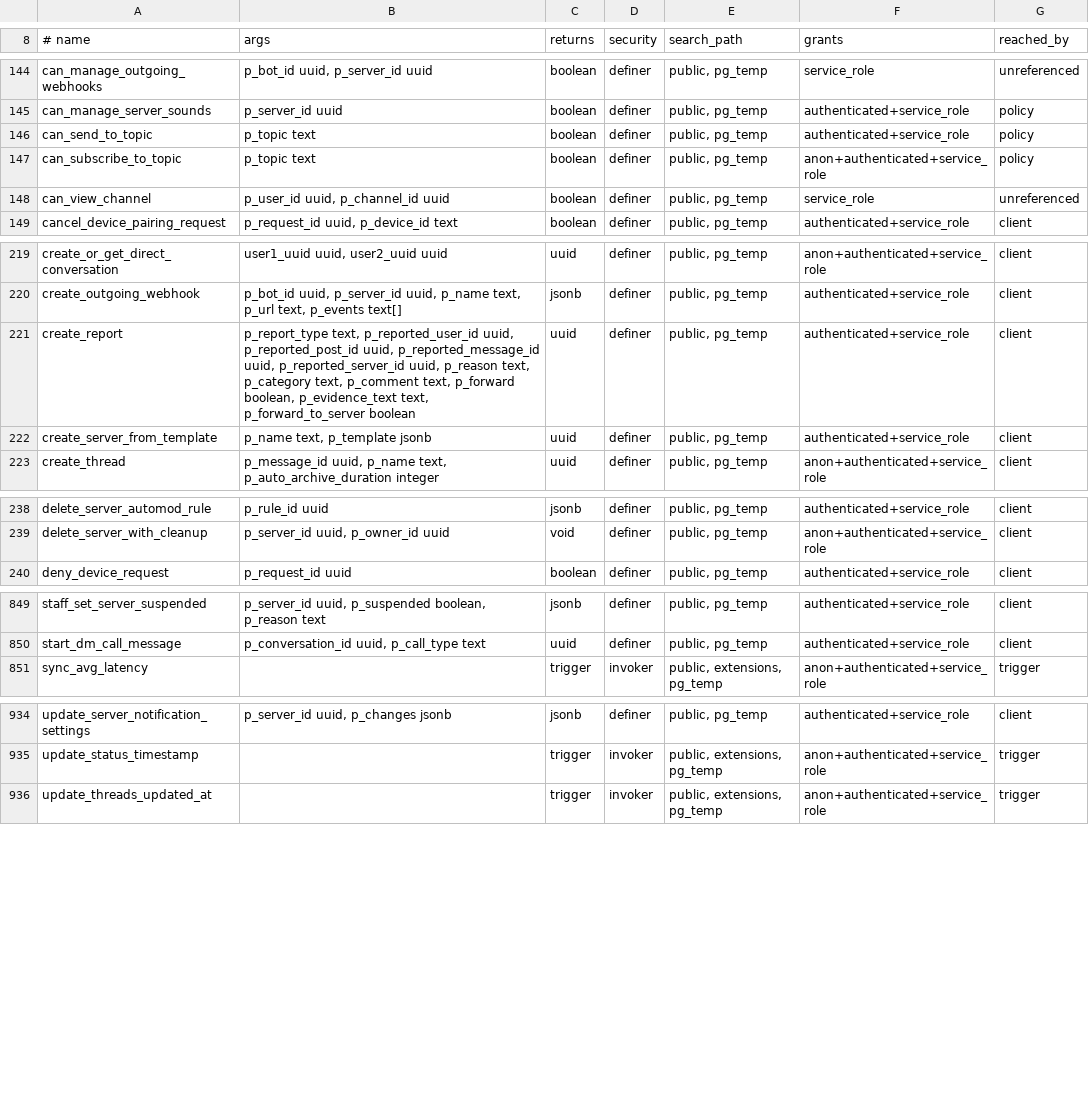
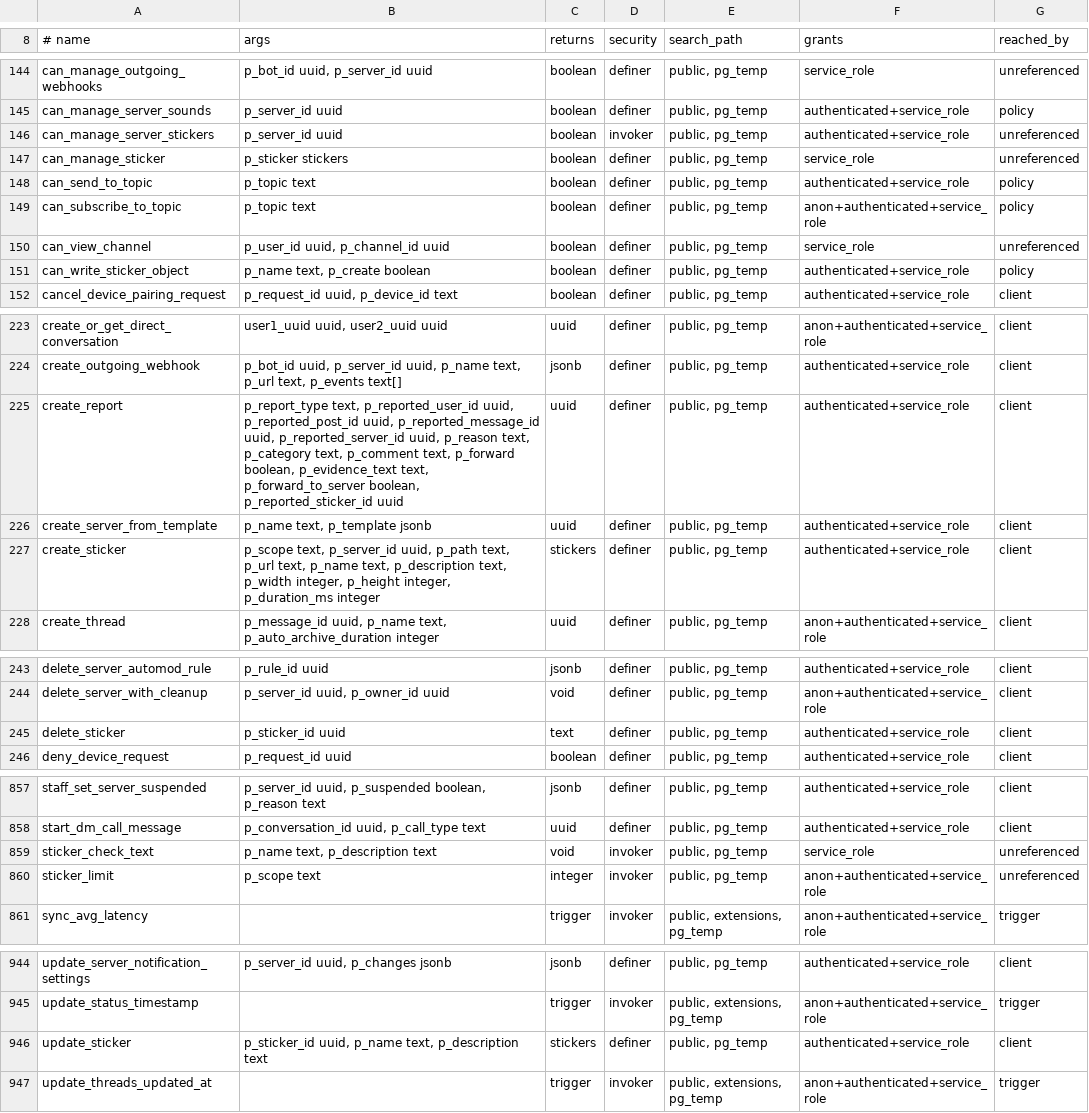
Before and after one commit to y4my4my4m/harmony, a TSV file: db_schema/SURFACE.tsv, drawn as a sheet; only a part is shown, gaps mark what is left out; the diff covers the shown part only.

```diff
--- a/db_schema/SURFACE.tsv
+++ b/db_schema/SURFACE.tsv
@@ -145,2 +145,4 @@ can_manage_outgoing_webhooks	p_bot_id uuid, p_server_id uuid	boolean	definer	pub
 can_manage_server_sounds	p_server_id uuid	boolean	definer	public, pg_temp	authenticated+service_role	policy
+can_manage_server_stickers	p_server_id uuid	boolean	invoker	public, pg_temp	authenticated+service_role	unreferenced
+can_manage_sticker	p_sticker stickers	boolean	definer	public, pg_temp	service_role	unreferenced
 can_send_to_topic	p_topic text	boolean	definer	public, pg_temp	authenticated+service_role	policy
@@ -148,2 +150,3 @@ can_subscribe_to_topic	p_topic text	boolean	definer	public, pg_temp	anon+authent
 can_view_channel	p_user_id uuid, p_channel_id uuid	boolean	definer	public, pg_temp	service_role	unreferenced
+can_write_sticker_object	p_name text, p_create boolean	boolean	definer	public, pg_temp	authenticated+service_role	policy
 cancel_device_pairing_request	p_request_id uuid, p_device_id text	boolean	definer	public, pg_temp	authenticated+service_role	client
@@ -220,4 +224,5 @@ create_or_get_direct_conversation	user1_uuid uuid, user2_uuid uuid	uuid	definer
 create_outgoing_webhook	p_bot_id uuid, p_server_id uuid, p_name text, p_url text, p_events text[]	jsonb	definer	public, pg_temp	authenticated+service_role	client
-create_report	p_report_type text, p_reported_user_id uuid, p_reported_post_id uuid, p_reported_message_id uuid, p_reported_server_id uuid, p_reason text, p_category text, p_comment text, p_forward boolean, p_evidence_text text, p_forward_to_server boolean	uuid	definer	public, pg_temp	authenticated+service_role	client
+create_report	p_report_type text, p_reported_user_id uuid, p_reported_post_id uuid, p_reported_message_id uuid, p_reported_server_id uuid, p_reason text, p_category text, p_comment text, p_forward boolean, p_evidence_text text, p_forward_to_server boolean, p_reported_sticker_id uuid	uuid	definer	public, pg_temp	authenticated+service_role	client
 create_server_from_template	p_name text, p_template jsonb	uuid	definer	public, pg_temp	authenticated+service_role	client
+create_sticker	p_scope text, p_server_id uuid, p_path text, p_url text, p_name text, p_description text, p_width integer, p_height integer, p_duration_ms integer	stickers	definer	public, pg_temp	authenticated+service_role	client
 create_thread	p_message_id uuid, p_name text, p_auto_archive_duration integer	uuid	definer	public, pg_temp	anon+authenticated+service_role	client
@@ -239,2 +244,3 @@ delete_server_automod_rule	p_rule_id uuid	jsonb	definer	public, pg_temp	authenti
 delete_server_with_cleanup	p_server_id uuid, p_owner_id uuid	void	definer	public, pg_temp	anon+authenticated+service_role	client
+delete_sticker	p_sticker_id uuid	text	definer	public, pg_temp	authenticated+service_role	client
 deny_device_request	p_request_id uuid	boolean	definer	public, pg_temp	authenticated+service_role	client
@@ -850,2 +858,4 @@ staff_set_server_suspended	p_server_id uuid, p_suspended boolean, p_reason text
 start_dm_call_message	p_conversation_id uuid, p_call_type text	uuid	definer	public, pg_temp	authenticated+service_role	client
+sticker_check_text	p_name text, p_description text	void	invoker	public, pg_temp	service_role	unreferenced
+sticker_limit	p_scope text	integer	invoker	public, pg_temp	anon+authenticated+service_role	unreferenced
 sync_avg_latency		trigger	invoker	public, extensions, pg_temp	anon+authenticated+service_role	trigger
@@ -935,2 +945,3 @@ update_server_notification_settings	p_server_id uuid, p_changes jsonb	jsonb	defi
 update_status_timestamp		trigger	invoker	public, extensions, pg_temp	anon+authenticated+service_role	trigger
+update_sticker	p_sticker_id uuid, p_name text, p_description text	stickers	definer	public, pg_temp	authenticated+service_role	client
 update_threads_updated_at		trigger	invoker	public, extensions, pg_temp	anon+authenticated+service_role	trigger
```
Also changed, not shown: 3 added rows elsewhere in this file, db_schema/REACHABILITY.tsv, 4 other files.
